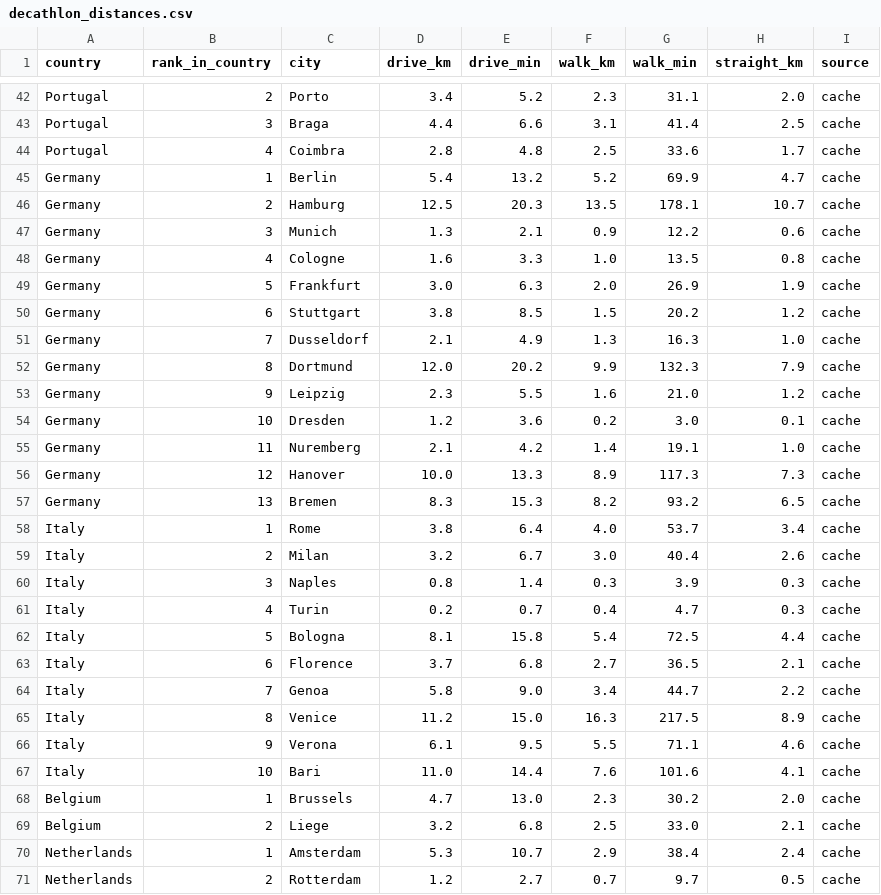
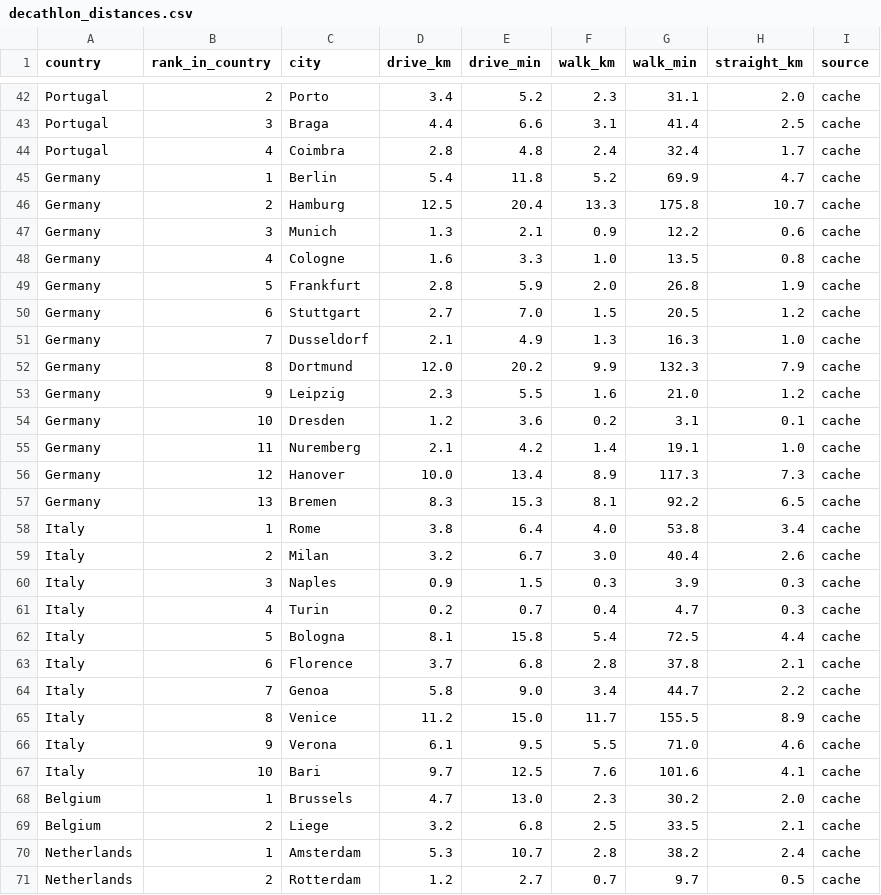
Before and after one commit to sbarlster/decathaindex, a CSV file: decathlon_distances.csv, drawn as a sheet; only a part is shown, gaps mark what is left out; the diff covers the shown part only.

```diff
--- a/decathlon_distances.csv
+++ b/decathlon_distances.csv
@@ -43,9 +43,9 @@ Portugal,2,Porto,3.4,5.2,2.3,31.1,2.0,cache
 Portugal,3,Braga,4.4,6.6,3.1,41.4,2.5,cache
-Portugal,4,Coimbra,2.8,4.8,2.5,33.6,1.7,cache
-Germany,1,Berlin,5.4,13.2,5.2,69.9,4.7,cache
-Germany,2,Hamburg,12.5,20.3,13.5,178.1,10.7,cache
+Portugal,4,Coimbra,2.8,4.8,2.4,32.4,1.7,cache
+Germany,1,Berlin,5.4,11.8,5.2,69.9,4.7,cache
+Germany,2,Hamburg,12.5,20.4,13.3,175.8,10.7,cache
 Germany,3,Munich,1.3,2.1,0.9,12.2,0.6,cache
 Germany,4,Cologne,1.6,3.3,1.0,13.5,0.8,cache
-Germany,5,Frankfurt,3.0,6.3,2.0,26.9,1.9,cache
-Germany,6,Stuttgart,3.8,8.5,1.5,20.2,1.2,cache
+Germany,5,Frankfurt,2.8,5.9,2.0,26.8,1.9,cache
+Germany,6,Stuttgart,2.7,7.0,1.5,20.5,1.2,cache
 Germany,7,Dusseldorf,2.1,4.9,1.3,16.3,1.0,cache
@@ -53,19 +53,19 @@ Germany,8,Dortmund,12.0,20.2,9.9,132.3,7.9,cache
 Germany,9,Leipzig,2.3,5.5,1.6,21.0,1.2,cache
-Germany,10,Dresden,1.2,3.6,0.2,3.0,0.1,cache
+Germany,10,Dresden,1.2,3.6,0.2,3.1,0.1,cache
 Germany,11,Nuremberg,2.1,4.2,1.4,19.1,1.0,cache
-Germany,12,Hanover,10.0,13.3,8.9,117.3,7.3,cache
-Germany,13,Bremen,8.3,15.3,8.2,93.2,6.5,cache
-Italy,1,Rome,3.8,6.4,4.0,53.7,3.4,cache
+Germany,12,Hanover,10.0,13.4,8.9,117.3,7.3,cache
+Germany,13,Bremen,8.3,15.3,8.1,92.2,6.5,cache
+Italy,1,Rome,3.8,6.4,4.0,53.8,3.4,cache
 Italy,2,Milan,3.2,6.7,3.0,40.4,2.6,cache
-Italy,3,Naples,0.8,1.4,0.3,3.9,0.3,cache
+Italy,3,Naples,0.9,1.5,0.3,3.9,0.3,cache
 Italy,4,Turin,0.2,0.7,0.4,4.7,0.3,cache
 Italy,5,Bologna,8.1,15.8,5.4,72.5,4.4,cache
-Italy,6,Florence,3.7,6.8,2.7,36.5,2.1,cache
+Italy,6,Florence,3.7,6.8,2.8,37.8,2.1,cache
 Italy,7,Genoa,5.8,9.0,3.4,44.7,2.2,cache
-Italy,8,Venice,11.2,15.0,16.3,217.5,8.9,cache
-Italy,9,Verona,6.1,9.5,5.5,71.1,4.6,cache
-Italy,10,Bari,11.0,14.4,7.6,101.6,4.1,cache
+Italy,8,Venice,11.2,15.0,11.7,155.5,8.9,cache
+Italy,9,Verona,6.1,9.5,5.5,71.0,4.6,cache
+Italy,10,Bari,9.7,12.5,7.6,101.6,4.1,cache
 Belgium,1,Brussels,4.7,13.0,2.3,30.2,2.0,cache
-Belgium,2,Liege,3.2,6.8,2.5,33.0,2.1,cache
-Netherlands,1,Amsterdam,5.3,10.7,2.9,38.4,2.4,cache
+Belgium,2,Liege,3.2,6.8,2.5,33.5,2.1,cache
+Netherlands,1,Amsterdam,5.3,10.7,2.8,38.2,2.4,cache
 Netherlands,2,Rotterdam,1.2,2.7,0.7,9.7,0.5,cache
```
Also changed, not shown: 55 edited cells elsewhere in this file, 4 other files.
